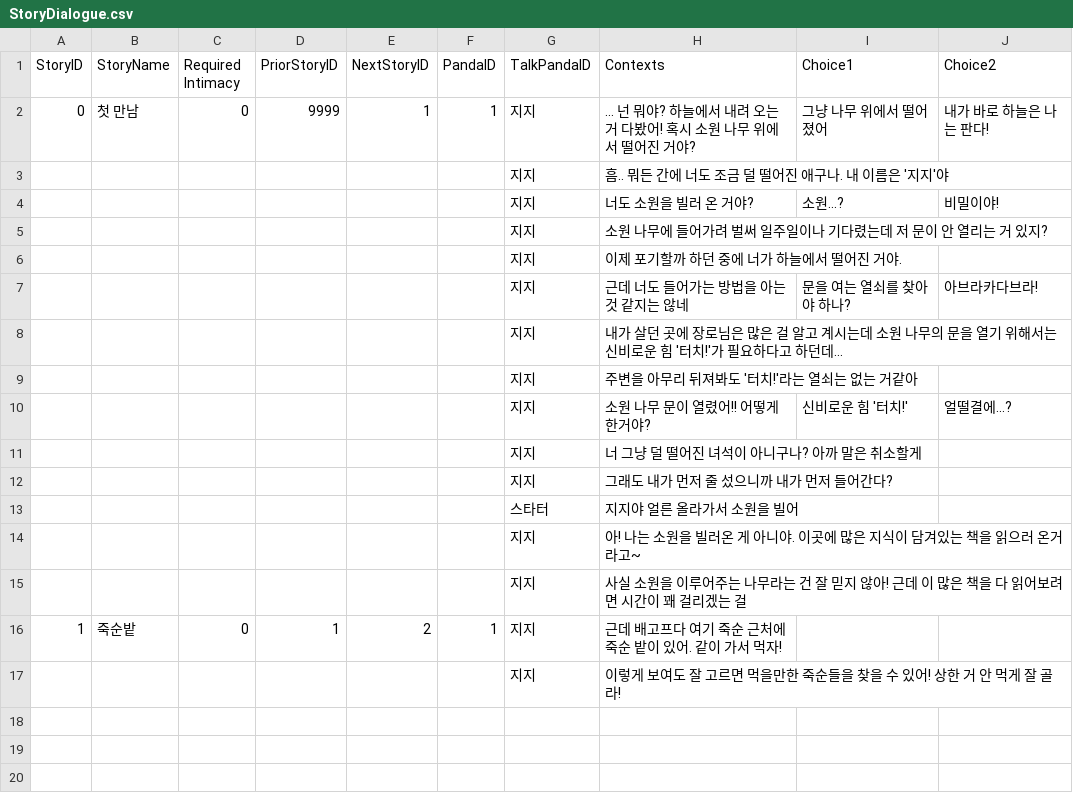
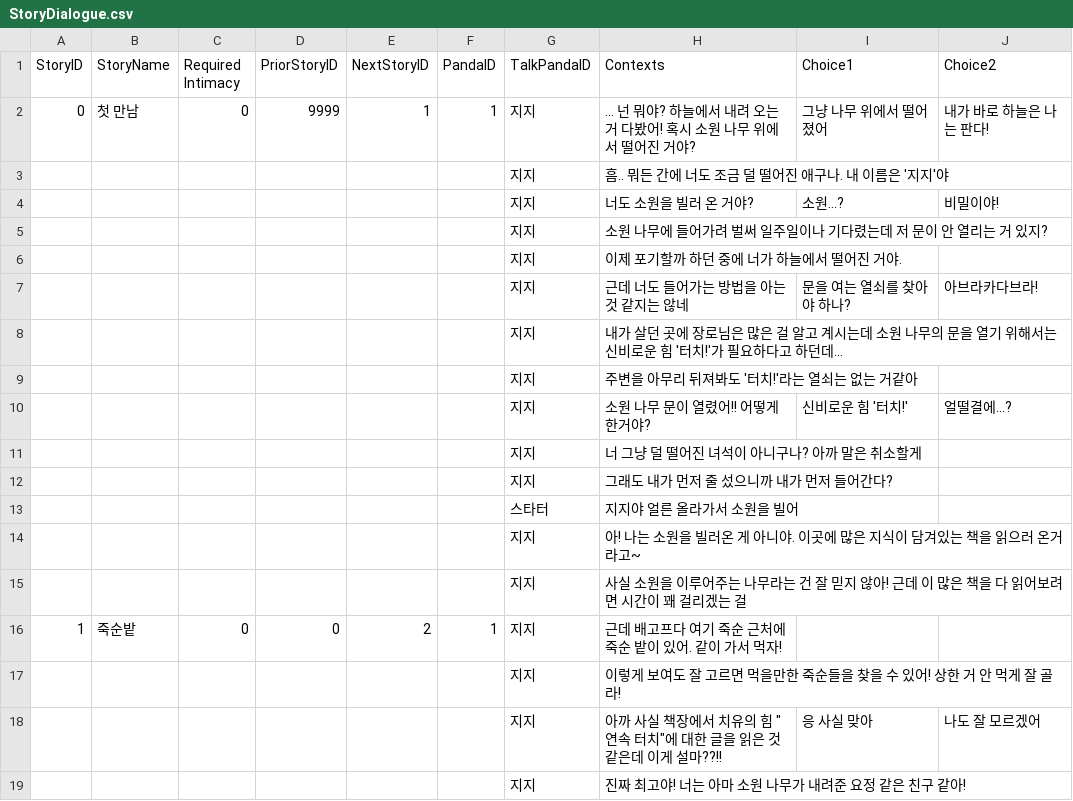
Before and after one commit to dlackdanr777/Project-Panda, a CSV file: Assets/Resources/StoryDialogue.csv, drawn as a sheet.

Commit message:
story system upload

```diff
--- a/Assets/Resources/StoryDialogue.csv
+++ b/Assets/Resources/StoryDialogue.csv
@@ -15,3 +15,5 @@ StoryID,StoryName,Required Intimacy,PriorStoryID,NextStoryID,PandaID,TalkPandaID
 ,,,,,,지지,사실 소원을 이루어주는 나무라는 건 잘 믿지 않아! 근데 이 많은 책을 다 읽어보려면 시간이 꽤 걸리겠는 걸,,
-1,죽순밭,0,1,2,1,지지,근데 배고프다 여기 죽순 근처에 죽순 밭이 있어. 같이 가서 먹자!,,
+1,죽순밭,0,0,2,1,지지,근데 배고프다 여기 죽순 근처에 죽순 밭이 있어. 같이 가서 먹자!,,
 ,,,,,,지지,이렇게 보여도 잘 고르면 먹을만한 죽순들을 찾을 수 있어! 상한 거 안 먹게 잘 골라!,,
+,,,,,,지지,"아까 사실 책장에서 치유의 힘 ""연속 터치""에 대한 글을 읽은 것 같은데 이게 설마??!!",응 사실 맞아,나도 잘 모르겠어
+,,,,,,지지,진짜 최고야! 너는 아마 소원 나무가 내려준 요정 같은 친구 같아!,,
```
Also changed, not shown: 14 other files.
